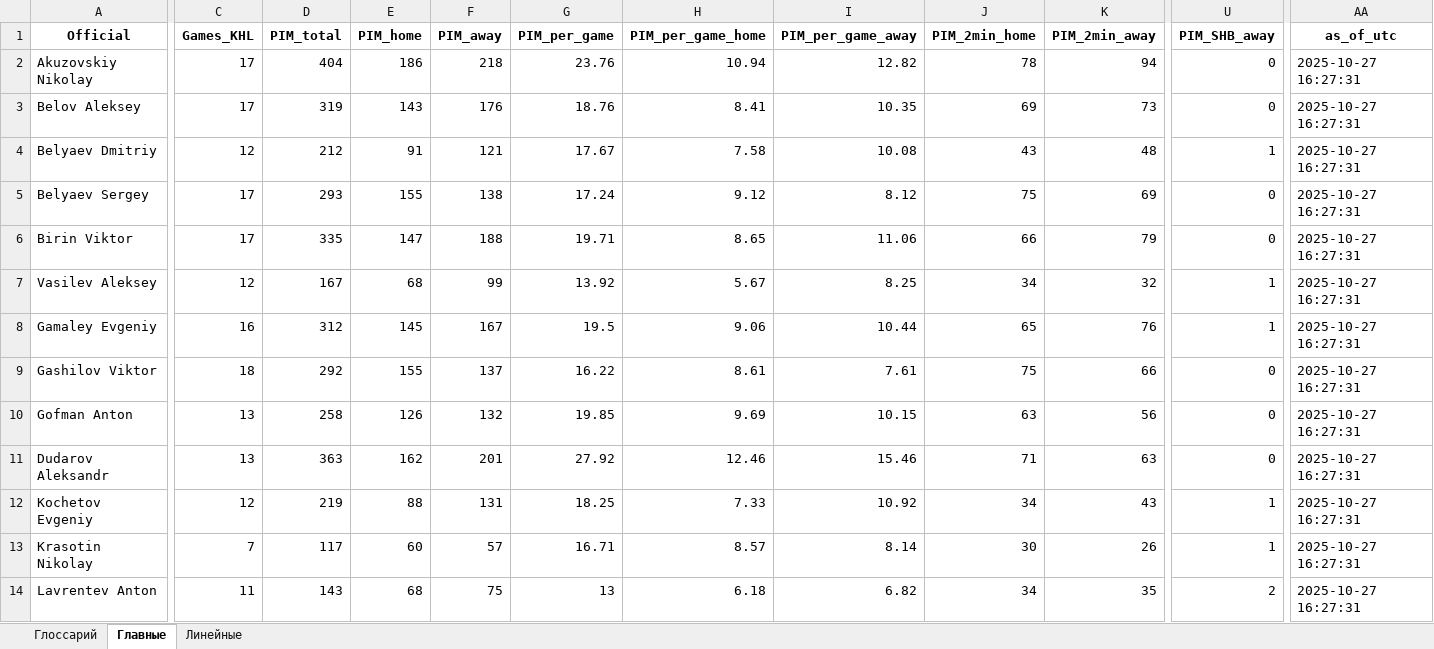
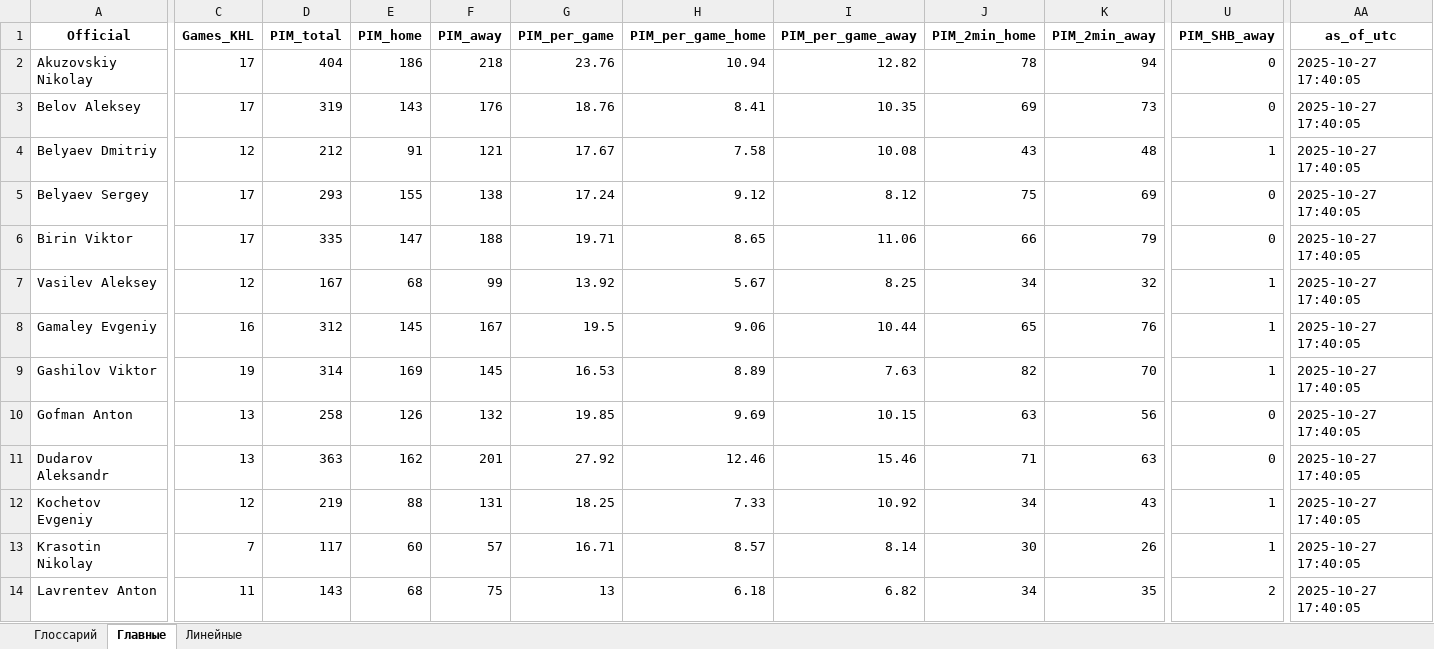
Before and after one commit to GG-Andrew/khl-cloud-results, an Excel workbook: khl/khl_referees_stats_1369.xlsx, sheet Главные, drawn as a sheet; only a part is shown, gaps mark what is left out; values as stored, in another font and other column widths than the file's, no borders; the diff covers the shown part only; the diff names each change by its address in the sheet, - before the commit and + after, or states it on an @@ line.

```diff
--- a/khl/khl_referees_stats_1369.xlsx (sheet Главные)
+++ b/khl/khl_referees_stats_1369.xlsx (sheet Главные)
-AA2:AA14 (as_of_utc): 2025-10-27 16:27:31
+AA2:AA14 (as_of_utc): 2025-10-27 17:40:05
-C9 (Games_KHL): 18
+C9 (Games_KHL): 19
-D9 (PIM_total): 292
+D9 (PIM_total): 314
-E9 (PIM_home): 155
+E9 (PIM_home): 169
-F9 (PIM_away): 137
+F9 (PIM_away): 145
-G9 (PIM_per_game): 16.22
+G9 (PIM_per_game): 16.53
-H9 (PIM_per_game_home): 8.61
+H9 (PIM_per_game_home): 8.89
-I9 (PIM_per_game_away): 7.61
+I9 (PIM_per_game_away): 7.63
-J9 (PIM_2min_home): 75
+J9 (PIM_2min_home): 82
-K9 (PIM_2min_away): 66
+K9 (PIM_2min_away): 70
-U9 (PIM_SHB_away): 0
+U9 (PIM_SHB_away): 1
```
Also changed, not shown: 24 edited cells elsewhere in this sheet, sheet Линейные, khl/Injuries_Master_Clubs.xlsx, khl/khl_players_stats_1369.xlsx, 4 other files.
